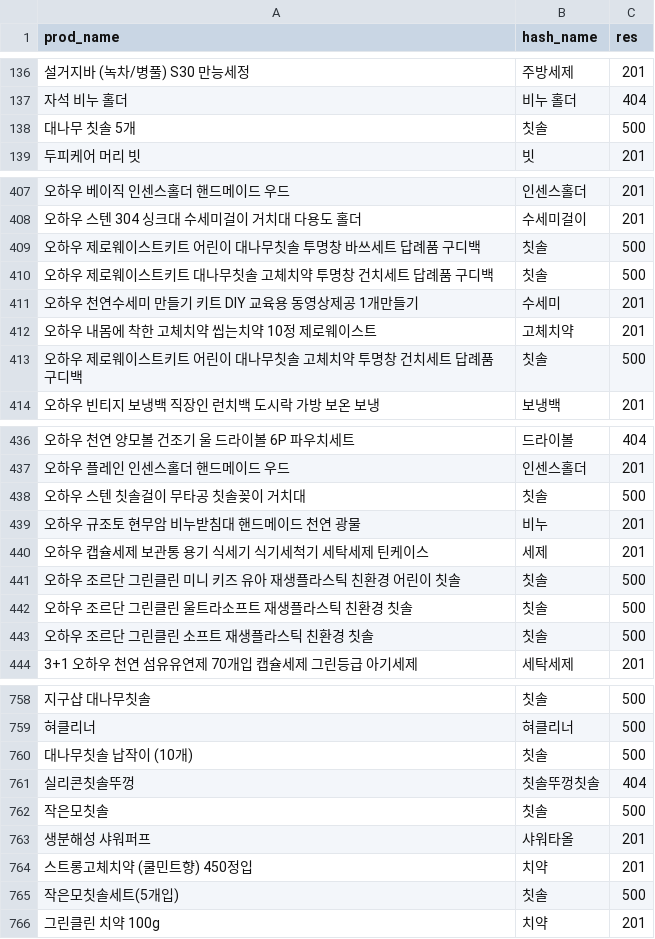
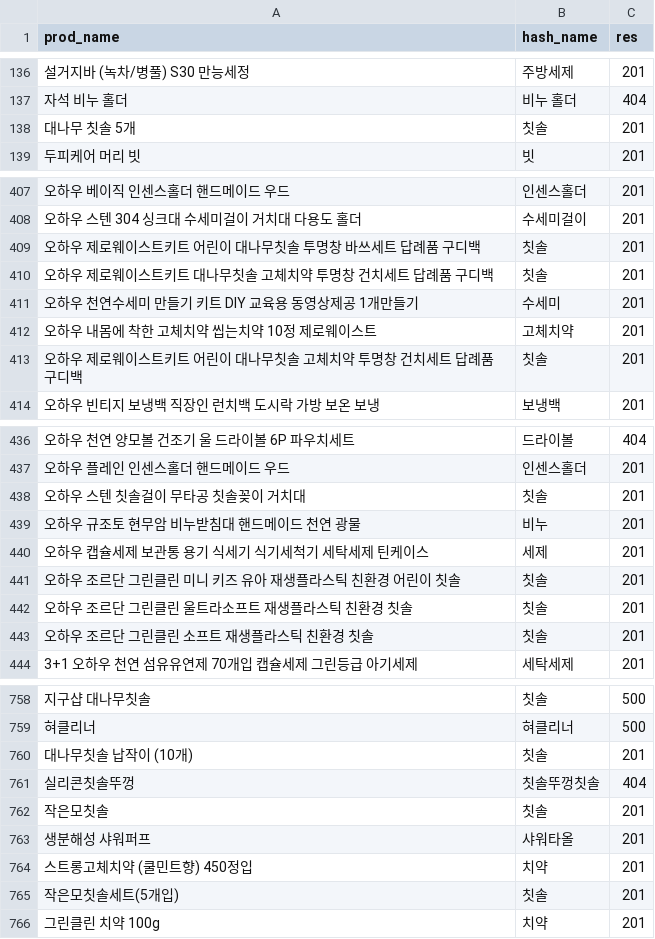
Before and after one commit to SeSAC-5H/backend, a CSV file: web/apps/result-product-hash.csv, drawn as a sheet; only a part is shown, gaps mark what is left out; the diff covers the shown part only; the diff names each change by its address in the sheet, - before the commit and + after, or states it on an @@ line.

```diff
--- a/web/apps/result-product-hash.csv
+++ b/web/apps/result-product-hash.csv
-C138 (res): 500
+C138 (res): 201
-C409:C410 (res): 500
+C409:C410 (res): 201
-C413 (res): 500
+C413 (res): 201
-C438 (res): 500
+C438 (res): 201
-C441:C443 (res): 500
+C441:C443 (res): 201
-C760 (res): 500
+C760 (res): 201
-C762 (res): 500
+C762 (res): 201
-C765 (res): 500
+C765 (res): 201
```
Also changed, not shown: 32 edited cells elsewhere in this file, 8 other files.
